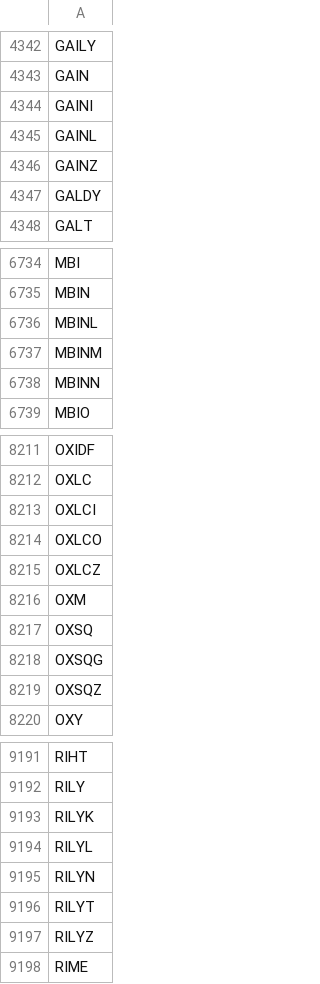
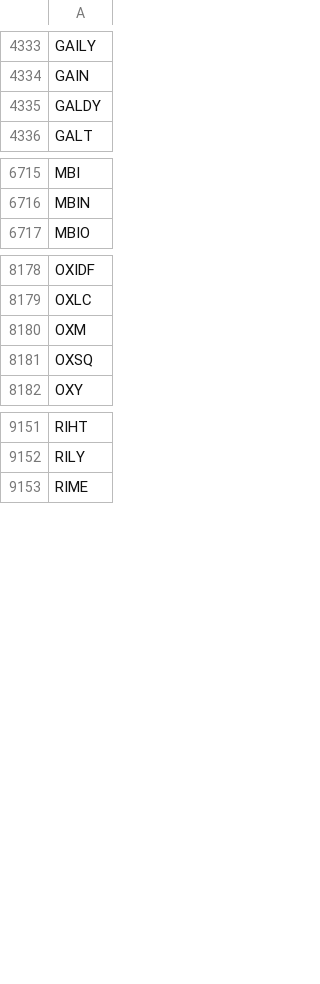
Before and after one commit to melder/symbols_options_csvs, a CSV file: symbols.csv, drawn as a sheet; only a part is shown, gaps mark what is left out; the diff covers the shown part only.

```diff
--- a/symbols.csv
+++ b/symbols.csv
@@ -4343,5 +4334,2 @@ GAILY
 GAIN
-GAINI
-GAINL
-GAINZ
 GALDY
@@ -6735,5 +6716,2 @@ MBI
 MBIN
-MBINL
-MBINM
-MBINN
 MBIO
@@ -8212,9 +8179,4 @@ OXIDF
 OXLC
-OXLCI
-OXLCO
-OXLCZ
 OXM
 OXSQ
-OXSQG
-OXSQZ
 OXY
@@ -9192,7 +9152,2 @@ RIHT
 RILY
-RILYK
-RILYL
-RILYN
-RILYT
-RILYZ
 RIME
```
Also changed, not shown: 6 added rows, 41 removed rows and 1 edited cell elsewhere in this file, monthlies.csv, options.csv, 1 other file.
